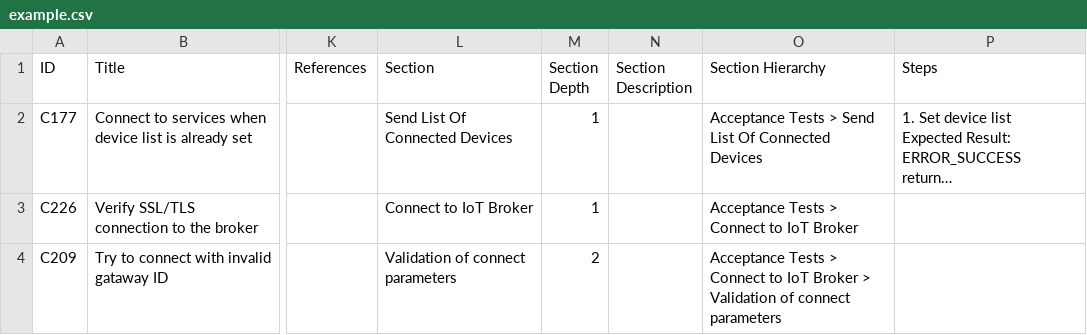
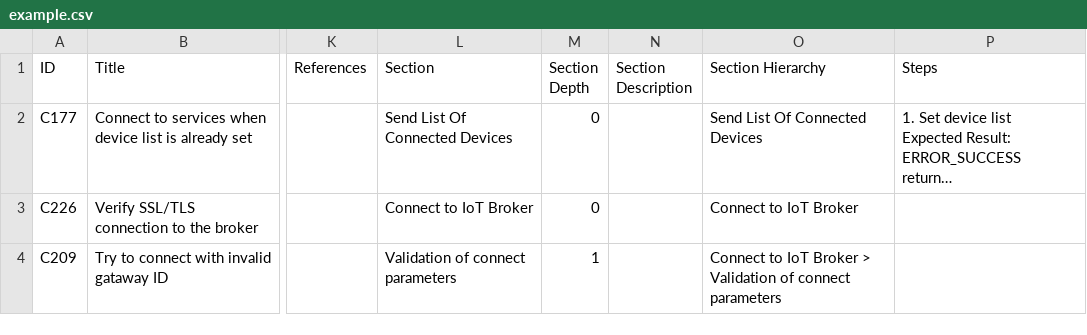
Before and after one commit to michalsoltysiak/testRailToTestFlo, a CSV file: src/example.csv, drawn as a sheet; only a part is shown, gaps mark what is left out; long unchanged cells end in …; the diff names each change by its address in the sheet, - before the commit and + after, or states it on an @@ line.

Commit message:
removed DCe specific behavriors, added new parameter -t for test level, updated README

```diff
--- a/src/example.csv
+++ b/src/example.csv
-M2:M3 (Section Depth): 1
+M2:M3 (Section Depth): 0
-O2 (Section Hierarchy): Acceptance Tests > Send List Of Connected Devices
+O2 (Section Hierarchy): Send List Of Connected Devices
-O3 (Section Hierarchy): Acceptance Tests > Connect to IoT Broker
+O3 (Section Hierarchy): Connect to IoT Broker
-M4 (Section Depth): 2
+M4 (Section Depth): 1
-O4 (Section Hierarchy): Acceptance Tests > Connect to…
+O4 (Section Hierarchy): Connect to…
```
Also changed, not shown: 3 other files.
